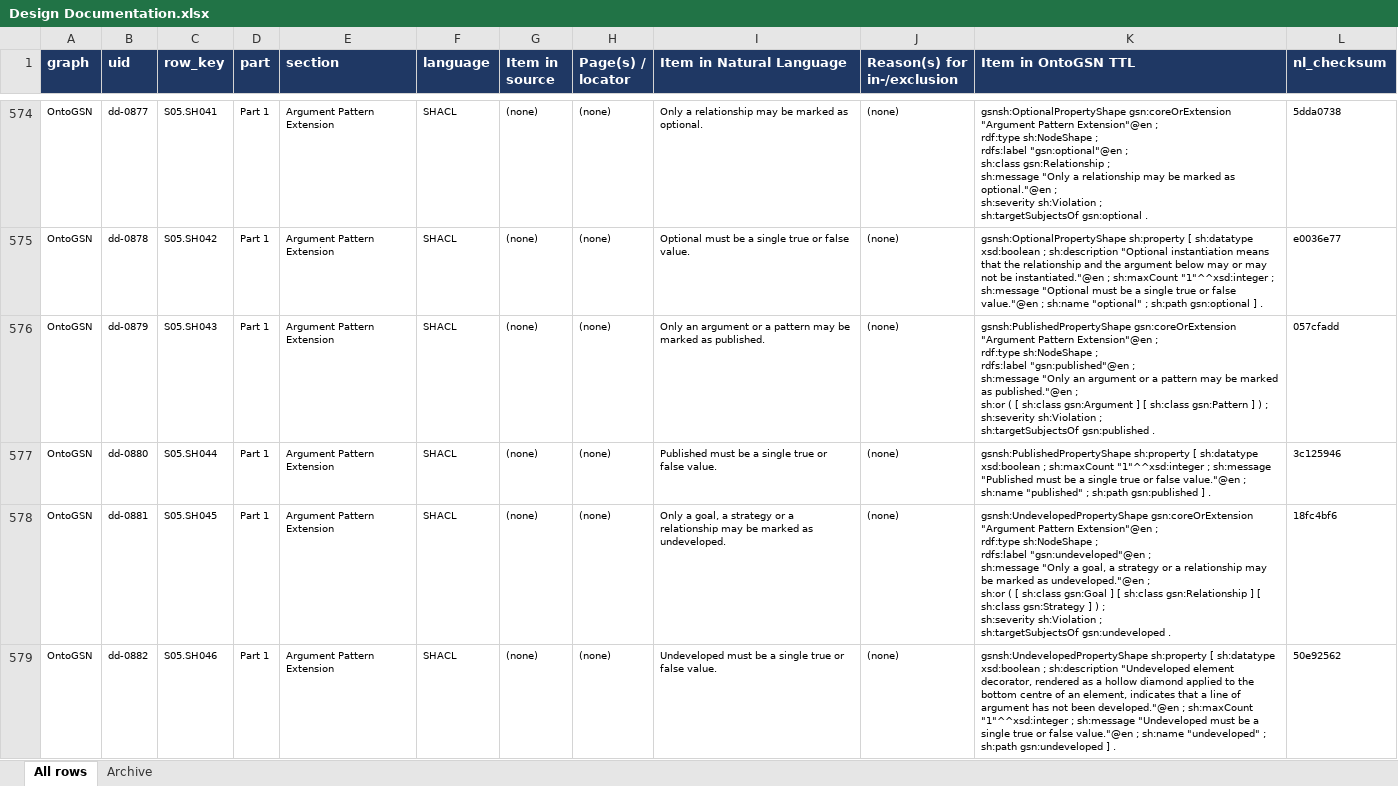
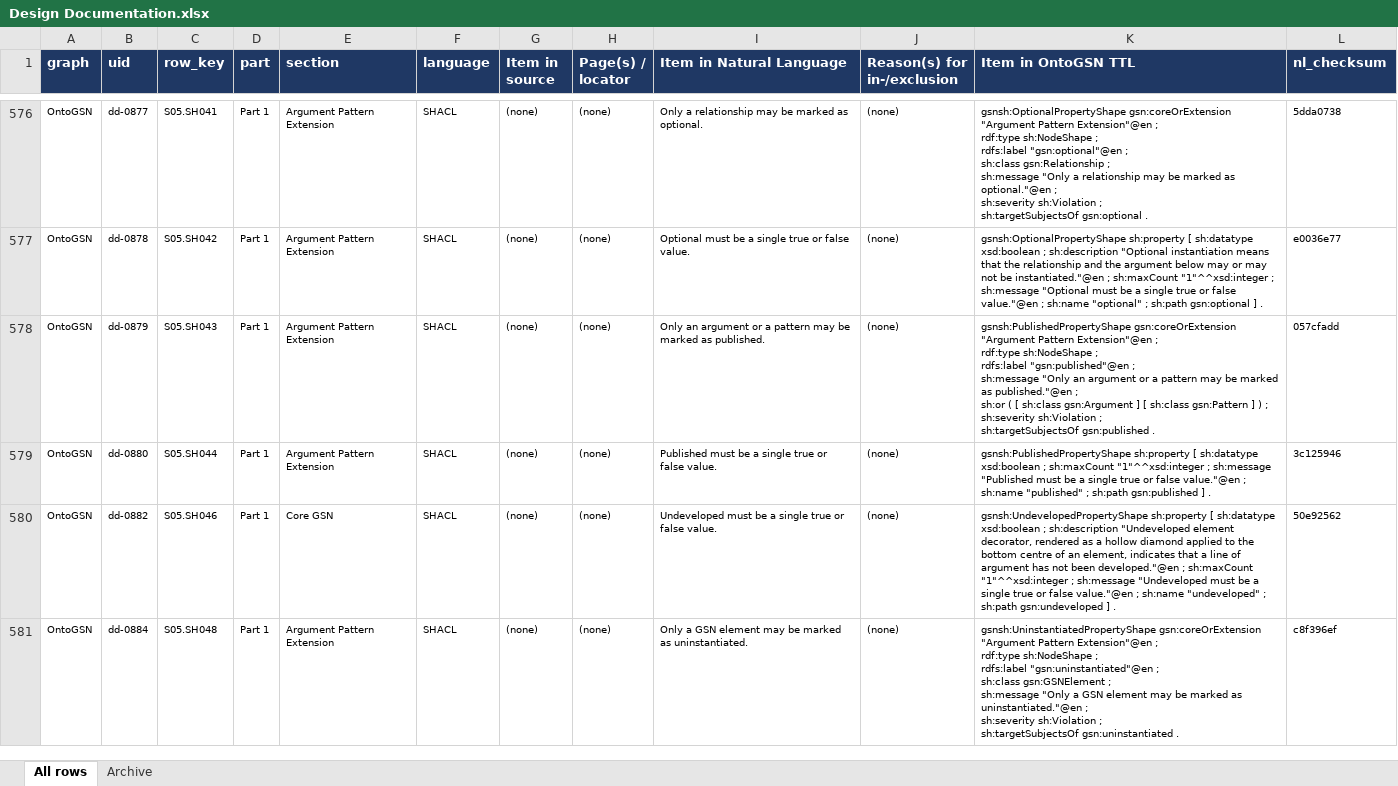
Before and after one commit to fortiss/OntoGSN, an Excel workbook: development/design/Design Documentation.xlsx, sheet All rows, drawn as a sheet; only a part is shown, gaps mark what is left out; the shorter side is filled out with more unchanged rows; values as stored, in another font and other column widths than the file's, no borders; removed rows and columns are numbered as before the commit, all else as after; ↵ is a line break in a cell; the diff covers the shown part only; the diff names each change by its address in the sheet, - before the commit and + after, or states it on an @@ line.

```diff
--- a/development/design/Design Documentation.xlsx (sheet All rows)
+++ b/development/design/Design Documentation.xlsx (sheet All rows)
-row 578: OntoGSN | dd-0881 | S05.SH045 | Part 1 | Argument Pattern Extension | SHACL | (none) | (none) | Only a goal, a strategy or a relationship may be marked as undeveloped. | (none) | gsnsh:UndevelopedPropertyShape gsn:coreOrExtension "Argument Pattern Extension"@en ; ↵ rdf:type sh:NodeShape ; ↵ rdfs:label "gsn:undeveloped"@en ; ↵ sh:message "Only a goal, a strategy or a relationship may be marked as undeveloped."@en ; ↵ sh:or ( [ sh:class gsn:Goal ] [ sh:class gsn:Relationship ] [ sh:class gsn:Strategy ] ) ; ↵ sh:severity sh:Violation ; ↵ sh:targetSubjectsOf gsn:undeveloped . | 18fc4bf6
-E580 (section): Argument Pattern Extension
+E580 (section): Core GSN
```
Also changed, not shown: 3 added rows and 2 removed rows elsewhere in this sheet, sheet Archive, 27 other files.
